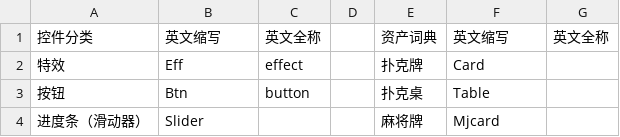
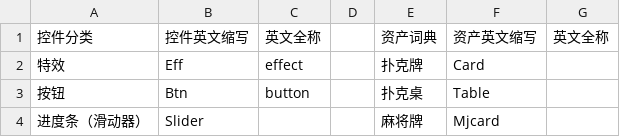
Before and after one commit to uckkk/ArtAssetNamingConfig, a CSV file: config.csv, drawn as a sheet; only a part is shown.

Commit message:
Update config.csv
修改标题的“英文缩写”，区分控件和资产

```diff
--- a/config.csv
+++ b/config.csv
@@ -1,2 +1,2 @@
-控件分类,英文缩写,英文全称,,资产词典,英文缩写,英文全称
+控件分类,控件英文缩写,英文全称,,资产词典,资产英文缩写,英文全称
 特效,Eff,effect,,扑克牌,Card,
```
